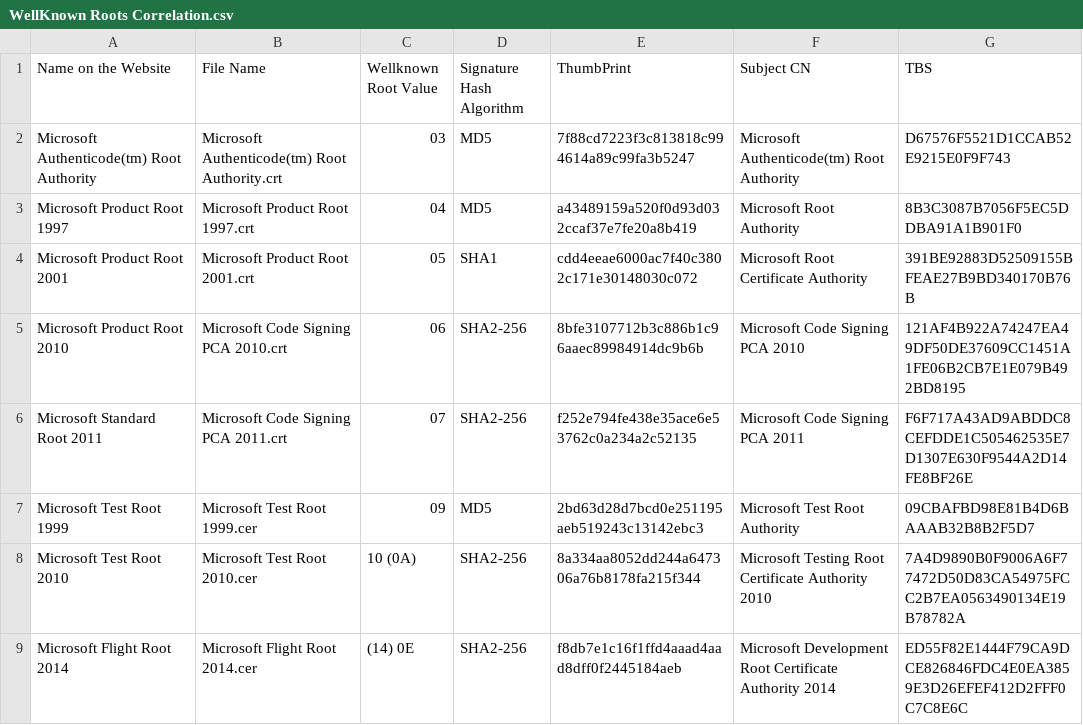
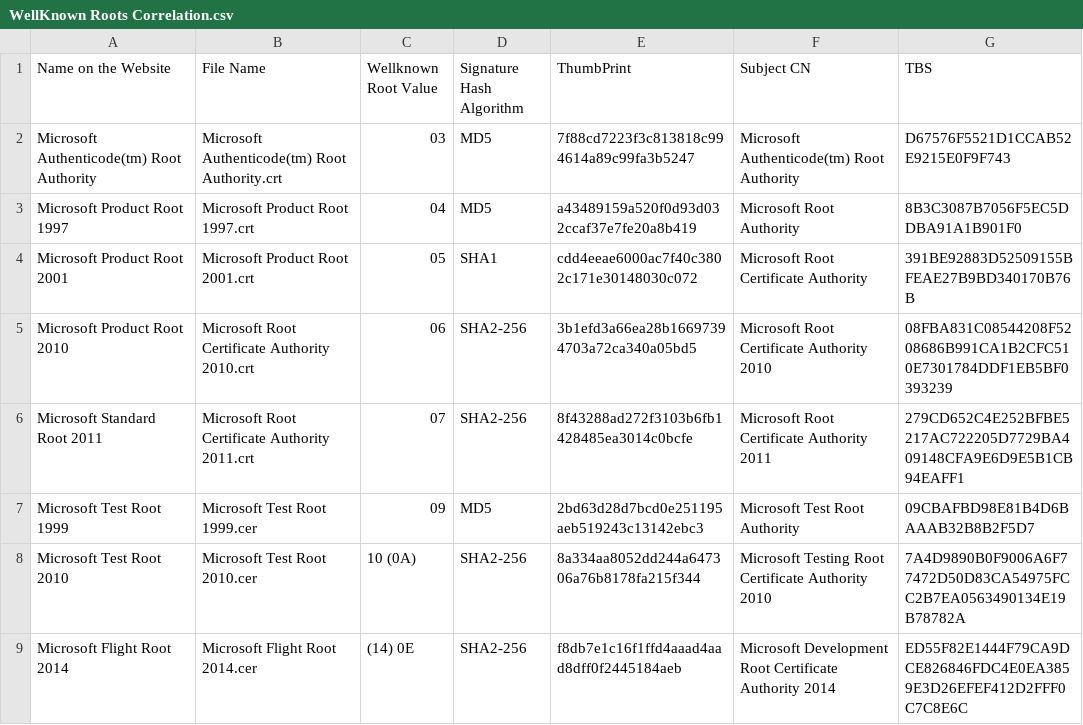
Before and after one commit to HotCakeX/Harden-Windows-Security, a CSV file: WDACConfig/Utilities/WellKnown Roots Correlation.csv, drawn as a sheet; only a part is shown.

```diff
--- a/WDACConfig/Utilities/WellKnown Roots Correlation.csv
+++ b/WDACConfig/Utilities/WellKnown Roots Correlation.csv
@@ -4,4 +4,4 @@ Microsoft Product Root 1997,Microsoft Product Root 1997.crt,04,MD5,a43489159a520
 Microsoft Product Root 2001,Microsoft Product Root 2001.crt,05,SHA1,cdd4eeae6000ac7f40c3802c171e30148030c072,Microsoft Root Certificate Authority,391BE92883D52509155BFEAE27B9BD340170B76B
-Microsoft Product Root 2010,Microsoft Code Signing PCA 2010.crt,06,SHA2-256,8bfe3107712b3c886b1c96aaec89984914dc9b6b,Microsoft Code Signing PCA 2010,121AF4B922A74247EA49DF50DE37609CC1451A1FE06B2CB7E1E079B492BD8195
-Microsoft Standard Root 2011,Microsoft Code Signing PCA 2011.crt,07,SHA2-256,f252e794fe438e35ace6e53762c0a234a2c52135,Microsoft Code Signing PCA 2011,F6F717A43AD9ABDDC8CEFDDE1C505462535E7D1307E630F9544A2D14FE8BF26E
+Microsoft Product Root 2010,Microsoft Root Certificate Authority 2010.crt,06,SHA2-256,3b1efd3a66ea28b16697394703a72ca340a05bd5,Microsoft Root Certificate Authority 2010,08FBA831C08544208F5208686B991CA1B2CFC510E7301784DDF1EB5BF0393239
+Microsoft Standard Root 2011,Microsoft Root Certificate Authority 2011.crt,07,SHA2-256,8f43288ad272f3103b6fb1428485ea3014c0bcfe,Microsoft Root Certificate Authority 2011,279CD652C4E252BFBE5217AC722205D7729BA409148CFA9E6D9E5B1CB94EAFF1
 Microsoft Test Root 1999,Microsoft Test Root 1999.cer,09,MD5,2bd63d28d7bcd0e251195aeb519243c13142ebc3,Microsoft Test Root Authority,09CBAFBD98E81B4D6BAAAB32B8B2F5D7
```
Also changed, not shown: 37 other files.
